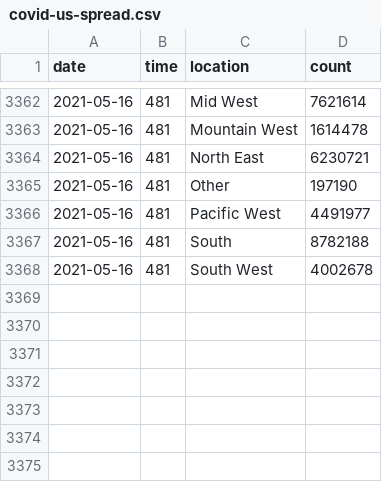
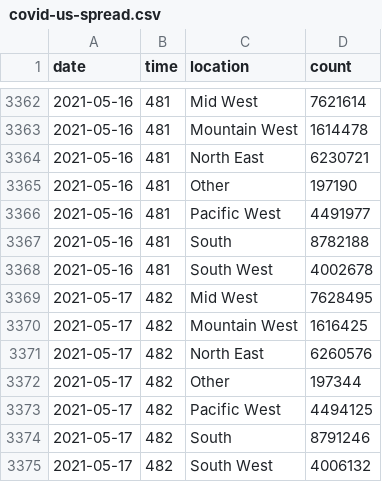
Before and after one commit to robhanssen/covid19-v2, a CSV file: data/covid-us-spread.csv, drawn as a sheet; only a part is shown, gaps mark what is left out; the diff names each change by its address in the sheet, - before the commit and + after, or states it on an @@ line.

```diff
--- a/data/covid-us-spread.csv
+++ b/data/covid-us-spread.csv
+row 3369: 2021-05-17 | 482 | Mid West | 7628495
+row 3370: 2021-05-17 | 482 | Mountain West | 1616425
+row 3371: 2021-05-17 | 482 | North East | 6260576
+row 3372: 2021-05-17 | 482 | Other | 197344
+row 3373: 2021-05-17 | 482 | Pacific West | 4494125
+row 3374: 2021-05-17 | 482 | South | 8791246
+row 3375: 2021-05-17 | 482 | South West | 4006132
```
Also changed, not shown: data/covid-continents-deaths.csv, data/covid-continents-deathsgrowth.csv, 34 other files.
